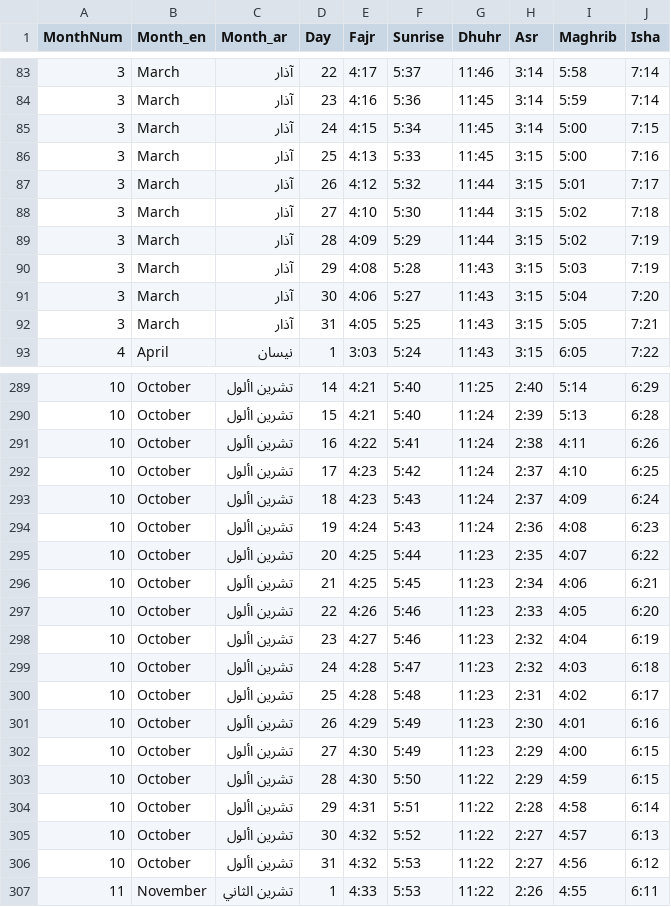
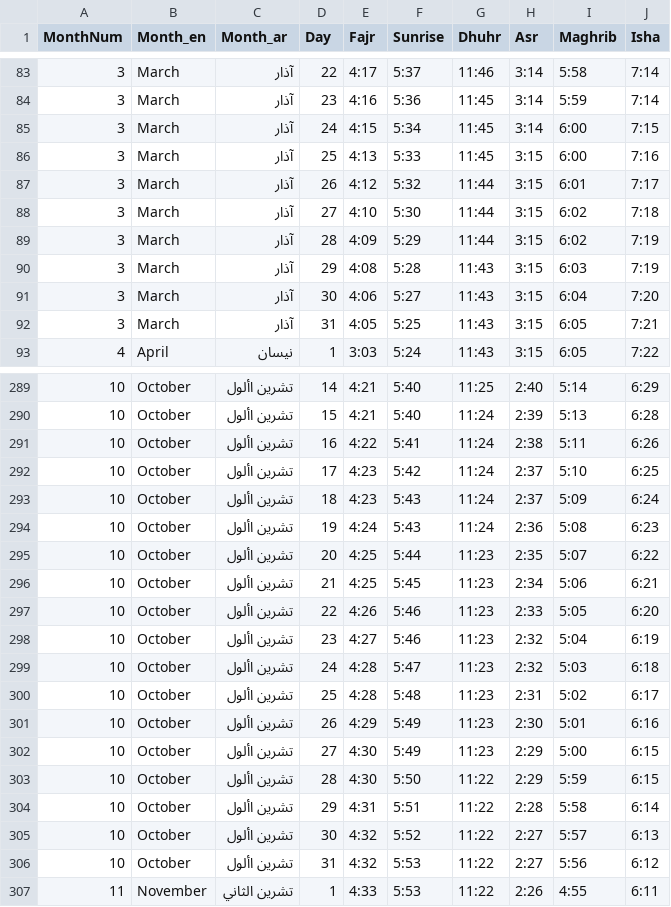
Before and after one commit to MohammadSites/masjid, a CSV file: MASJID_TV/data/timetable.csv, drawn as a sheet; only a part is shown, gaps mark what is left out; the diff covers the shown part only.

```diff
--- a/MASJID_TV/data/timetable.csv
+++ b/MASJID_TV/data/timetable.csv
@@ -84,10 +84,10 @@
 3,March,آذار,23,4:16,5:36,11:45,3:14,5:59,7:14
-3,March,آذار,24,4:15,5:34,11:45,3:14,5:00,7:15
-3,March,آذار,25,4:13,5:33,11:45,3:15,5:00,7:16
-3,March,آذار,26,4:12,5:32,11:44,3:15,5:01,7:17
-3,March,آذار,27,4:10,5:30,11:44,3:15,5:02,7:18
-3,March,آذار,28,4:09,5:29,11:44,3:15,5:02,7:19
-3,March,آذار,29,4:08,5:28,11:43,3:15,5:03,7:19
-3,March,آذار,30,4:06,5:27,11:43,3:15,5:04,7:20
-3,March,آذار,31,4:05,5:25,11:43,3:15,5:05,7:21
+3,March,آذار,24,4:15,5:34,11:45,3:14,6:00,7:15
+3,March,آذار,25,4:13,5:33,11:45,3:15,6:00,7:16
+3,March,آذار,26,4:12,5:32,11:44,3:15,6:01,7:17
+3,March,آذار,27,4:10,5:30,11:44,3:15,6:02,7:18
+3,March,آذار,28,4:09,5:29,11:44,3:15,6:02,7:19
+3,March,آذار,29,4:08,5:28,11:43,3:15,6:03,7:19
+3,March,آذار,30,4:06,5:27,11:43,3:15,6:04,7:20
+3,March,آذار,31,4:05,5:25,11:43,3:15,6:05,7:21
 4,April,نيسان,1,3:03,5:24,11:43,3:15,6:05,7:22
@@ -290,18 +290,18 @@
 10,October,تشرين األول,15,4:21,5:40,11:24,2:39,5:13,6:28
-10,October,تشرين األول,16,4:22,5:41,11:24,2:38,4:11,6:26
-10,October,تشرين األول,17,4:23,5:42,11:24,2:37,4:10,6:25
-10,October,تشرين األول,18,4:23,5:43,11:24,2:37,4:09,6:24
-10,October,تشرين األول,19,4:24,5:43,11:24,2:36,4:08,6:23
-10,October,تشرين األول,20,4:25,5:44,11:23,2:35,4:07,6:22
-10,October,تشرين األول,21,4:25,5:45,11:23,2:34,4:06,6:21
-10,October,تشرين األول,22,4:26,5:46,11:23,2:33,4:05,6:20
-10,October,تشرين األول,23,4:27,5:46,11:23,2:32,4:04,6:19
-10,October,تشرين األول,24,4:28,5:47,11:23,2:32,4:03,6:18
-10,October,تشرين األول,25,4:28,5:48,11:23,2:31,4:02,6:17
-10,October,تشرين األول,26,4:29,5:49,11:23,2:30,4:01,6:16
-10,October,تشرين األول,27,4:30,5:49,11:23,2:29,4:00,6:15
-10,October,تشرين األول,28,4:30,5:50,11:22,2:29,4:59,6:15
-10,October,تشرين األول,29,4:31,5:51,11:22,2:28,4:58,6:14
-10,October,تشرين األول,30,4:32,5:52,11:22,2:27,4:57,6:13
-10,October,تشرين األول,31,4:32,5:53,11:22,2:27,4:56,6:12
+10,October,تشرين األول,16,4:22,5:41,11:24,2:38,5:11,6:26
+10,October,تشرين األول,17,4:23,5:42,11:24,2:37,5:10,6:25
+10,October,تشرين األول,18,4:23,5:43,11:24,2:37,5:09,6:24
+10,October,تشرين األول,19,4:24,5:43,11:24,2:36,5:08,6:23
+10,October,تشرين األول,20,4:25,5:44,11:23,2:35,5:07,6:22
+10,October,تشرين األول,21,4:25,5:45,11:23,2:34,5:06,6:21
+10,October,تشرين األول,22,4:26,5:46,11:23,2:33,5:05,6:20
+10,October,تشرين األول,23,4:27,5:46,11:23,2:32,5:04,6:19
+10,October,تشرين األول,24,4:28,5:47,11:23,2:32,5:03,6:18
+10,October,تشرين األول,25,4:28,5:48,11:23,2:31,5:02,6:17
+10,October,تشرين األول,26,4:29,5:49,11:23,2:30,5:01,6:16
+10,October,تشرين األول,27,4:30,5:49,11:23,2:29,5:00,6:15
+10,October,تشرين األول,28,4:30,5:50,11:22,2:29,5:59,6:15
+10,October,تشرين األول,29,4:31,5:51,11:22,2:28,5:58,6:14
+10,October,تشرين األول,30,4:32,5:52,11:22,2:27,5:57,6:13
+10,October,تشرين األول,31,4:32,5:53,11:22,2:27,5:56,6:12
 11,November,تشرين الثاني,1,4:33,5:53,11:22,2:26,4:55,6:11
```
Also changed, not shown: 53 edited cells elsewhere in this file, USB_PACKAGE/data/timetable.csv, data/timetable.csv, 4 other files.
